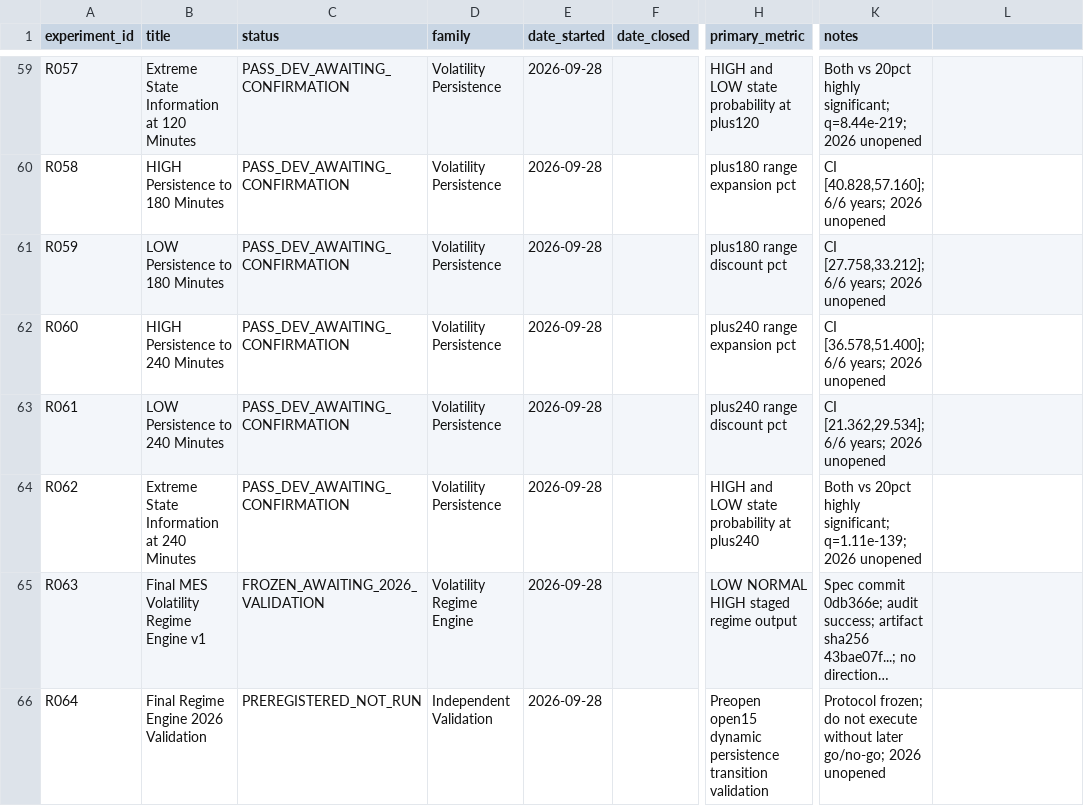
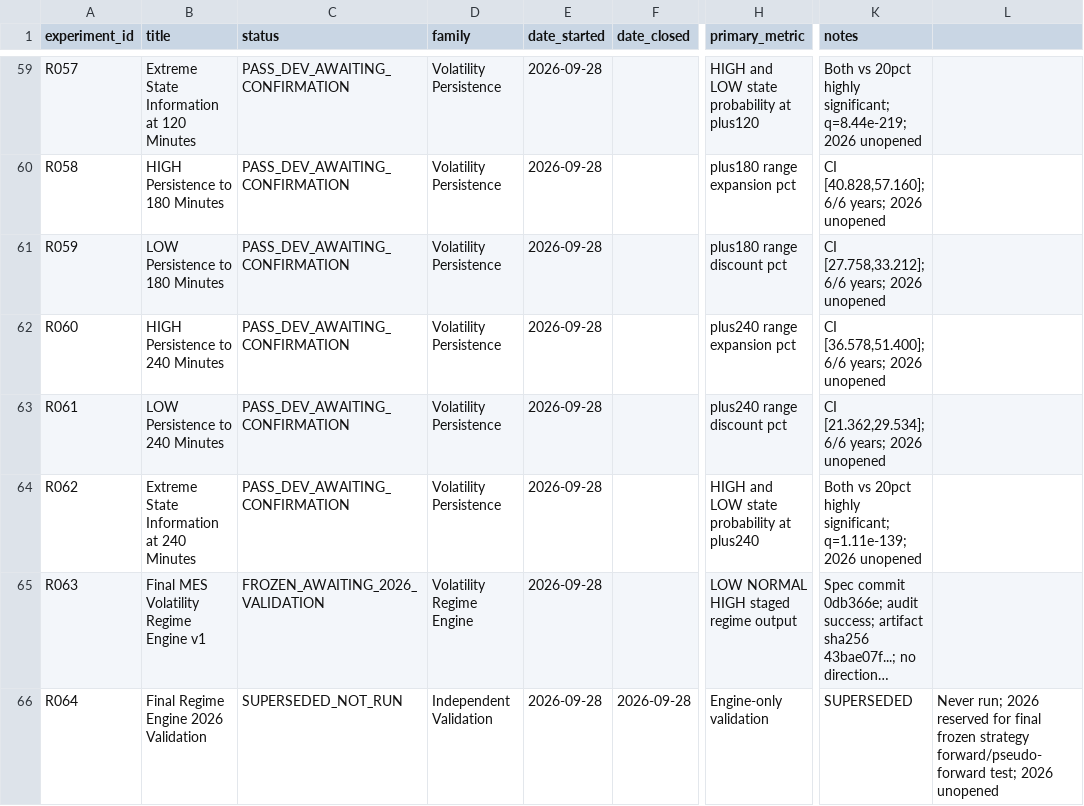
Before and after one commit to rgentil2/MES-Trading-Research, a CSV file: research/experiment_registry.csv, drawn as a sheet; only a part is shown, gaps mark what is left out; long unchanged cells end in …; the diff names each change by its address in the sheet, - before the commit and + after, or states it on an @@ line.

Commit message:
Reserve 2026 for final strategy forward test

```diff
--- a/research/experiment_registry.csv
+++ b/research/experiment_registry.csv
-C66 (status): PREREGISTERED_NOT_RUN
+C66 (status): SUPERSEDED_NOT_RUN
-F66 (date_closed): (empty)
+F66 (date_closed): 2026-09-28
-H66 (primary_metric): Preopen open15 dynamic persistence transition validation
+H66 (primary_metric): Engine-only validation
-K66 (notes): Protocol frozen; do not execute without later go/no-go; 2026 unopened
+K66 (notes): SUPERSEDED
-L66: (empty)
+L66: Never run; 2026 reserved for final frozen strategy forward/pseudo-forward test; 2026 unopened
```
Also changed, not shown: 4 other files.
